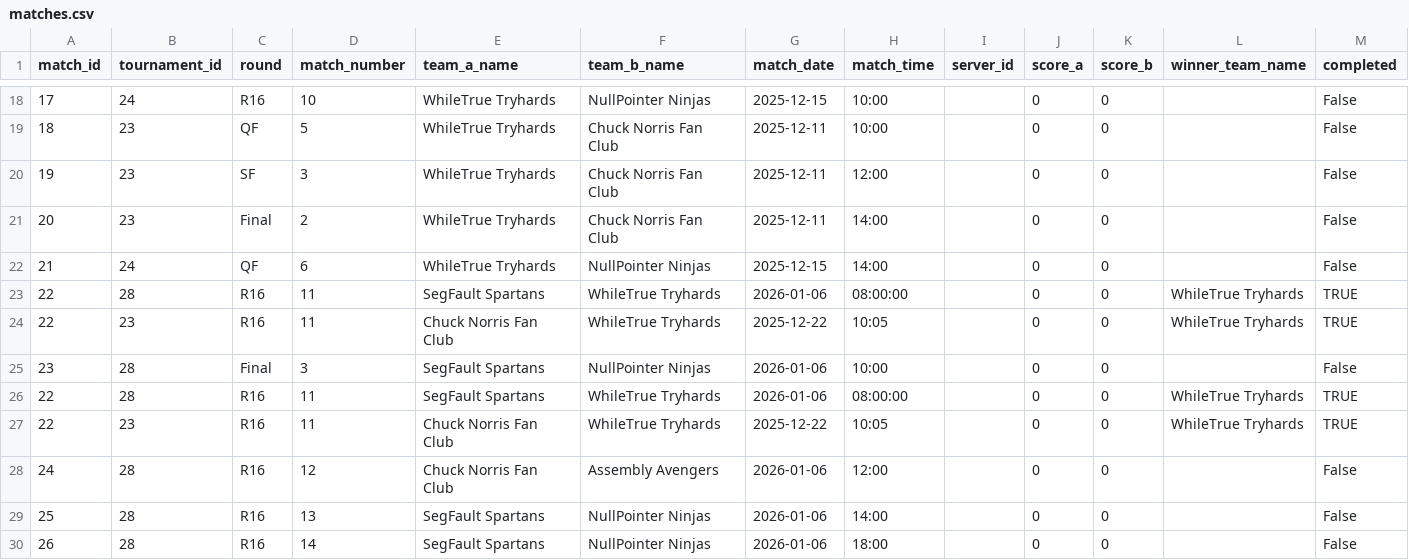
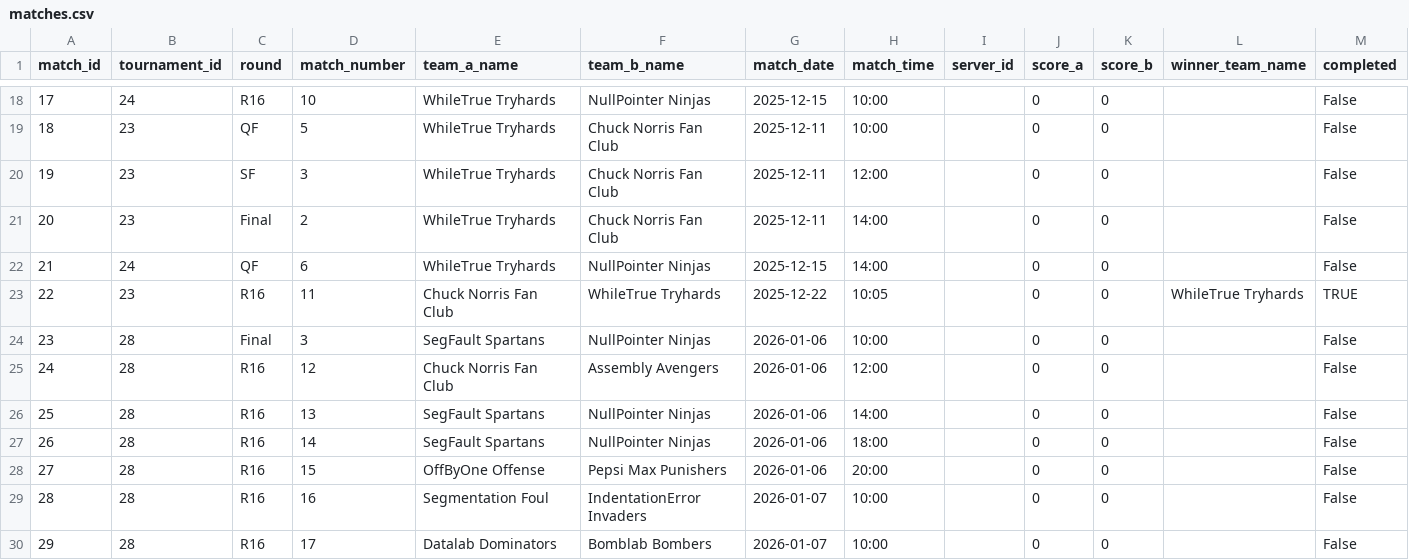
Before and after one commit to SteinarHelgi/esport_cup, a CSV file: Data/matches.csv, drawn as a sheet; only a part is shown, gaps mark what is left out; the shorter side is filled out with more unchanged rows; the diff names each change by its address in the sheet, - before the commit and + after, or states it on an @@ line.

Commit message:
data hreinsun

```diff
--- a/Data/matches.csv
+++ b/Data/matches.csv
-row 23: 22 | 28 | R16 | 11 | SegFault Spartans | WhileTrue Tryhards | 2026-01-06 | 08:00:00 |  | 0 | 0 | WhileTrue Tryhards | TRUE
-row 26: 22 | 28 | R16 | 11 | SegFault Spartans | WhileTrue Tryhards | 2026-01-06 | 08:00:00 |  | 0 | 0 | WhileTrue Tryhards | TRUE
-row 27: 22 | 23 | R16 | 11 | Chuck Norris Fan Club | WhileTrue Tryhards | 2025-12-22 | 10:05 |  | 0 | 0 | WhileTrue Tryhards | TRUE
```
